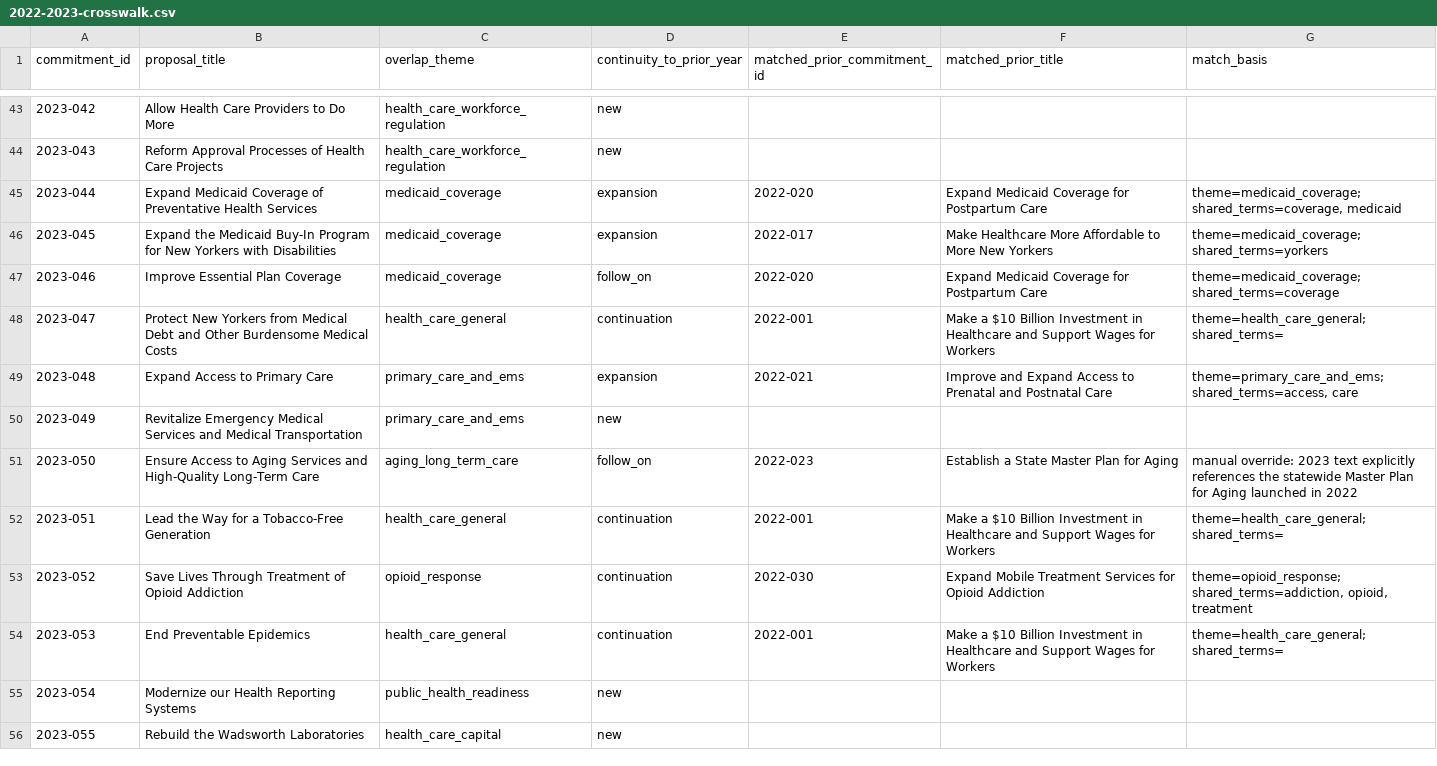
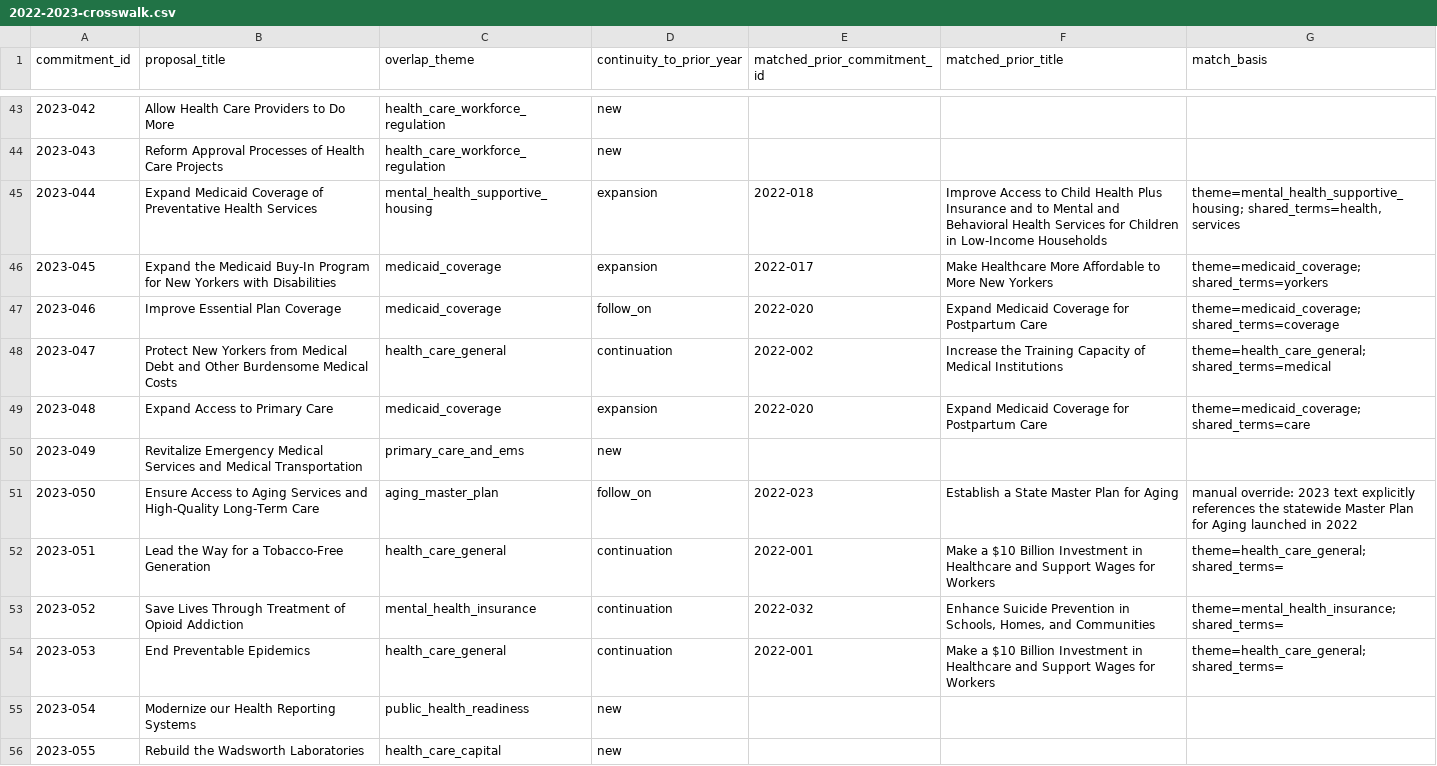
Before and after one commit to tedalcorn/NYSOTS, a CSV file: 2022-2023-crosswalk.csv, drawn as a sheet; only a part is shown, gaps mark what is left out; the diff covers the shown part only.

```diff
--- a/2022-2023-crosswalk.csv
+++ b/2022-2023-crosswalk.csv
@@ -44,11 +44,11 @@ commitment_id,proposal_title,overlap_theme,continuity_to_prior_year,matched_prio
 2023-043,Reform Approval Processes of Health Care Projects,health_care_workforce_regulation,new,,,
-2023-044,Expand Medicaid Coverage of Preventative Health Services,medicaid_coverage,expansion,2022-020,Expand Medicaid Coverage for Postpartum Care,"theme=medicaid_coverage; shared_terms=coverage, medicaid"
+2023-044,Expand Medicaid Coverage of Preventative Health Services,mental_health_supportive_housing,expansion,2022-018,Improve Access to Child Health Plus Insurance and to Mental and Behavioral Health Services for Children in Low-Income Households,"theme=mental_health_supportive_housing; shared_terms=health, services"
 2023-045,Expand the Medicaid Buy-In Program for New Yorkers with Disabilities,medicaid_coverage,expansion,2022-017,Make Healthcare More Affordable to More New Yorkers,theme=medicaid_coverage; shared_terms=yorkers
 2023-046,Improve Essential Plan Coverage,medicaid_coverage,follow_on,2022-020,Expand Medicaid Coverage for Postpartum Care,theme=medicaid_coverage; shared_terms=coverage
-2023-047,Protect New Yorkers from Medical Debt and Other Burdensome Medical Costs,health_care_general,continuation,2022-001,Make a $10 Billion Investment in Healthcare and Support Wages for Workers,theme=health_care_general; shared_terms=
-2023-048,Expand Access to Primary Care,primary_care_and_ems,expansion,2022-021,Improve and Expand Access to Prenatal and Postnatal Care,"theme=primary_care_and_ems; shared_terms=access, care"
+2023-047,Protect New Yorkers from Medical Debt and Other Burdensome Medical Costs,health_care_general,continuation,2022-002,Increase the Training Capacity of Medical Institutions,theme=health_care_general; shared_terms=medical
+2023-048,Expand Access to Primary Care,medicaid_coverage,expansion,2022-020,Expand Medicaid Coverage for Postpartum Care,theme=medicaid_coverage; shared_terms=care
 2023-049,Revitalize Emergency Medical Services and Medical Transportation,primary_care_and_ems,new,,,
-2023-050,Ensure Access to Aging Services and High-Quality Long-Term Care,aging_long_term_care,follow_on,2022-023,Establish a State Master Plan for Aging,manual override: 2023 text explicitly references the statewide Master Plan for Aging launched in 2022
+2023-050,Ensure Access to Aging Services and High-Quality Long-Term Care,aging_master_plan,follow_on,2022-023,Establish a State Master Plan for Aging,manual override: 2023 text explicitly references the statewide Master Plan for Aging launched in 2022
 2023-051,Lead the Way for a Tobacco-Free Generation,health_care_general,continuation,2022-001,Make a $10 Billion Investment in Healthcare and Support Wages for Workers,theme=health_care_general; shared_terms=
-2023-052,Save Lives Through Treatment of Opioid Addiction,opioid_response,continuation,2022-030,Expand Mobile Treatment Services for Opioid Addiction,"theme=opioid_response; shared_terms=addiction, opioid, treatment"
+2023-052,Save Lives Through Treatment of Opioid Addiction,mental_health_insurance,continuation,2022-032,"Enhance Suicide Prevention in Schools, Homes, and Communities",theme=mental_health_insurance; shared_terms=
 2023-053,End Preventable Epidemics,health_care_general,continuation,2022-001,Make a $10 Billion Investment in Healthcare and Support Wages for Workers,theme=health_care_general; shared_terms=
```
Also changed, not shown: 158 edited cells elsewhere in this file, 2024-2025-crosswalk.csv, 2025-2026-crosswalk.csv, 12 other files.
